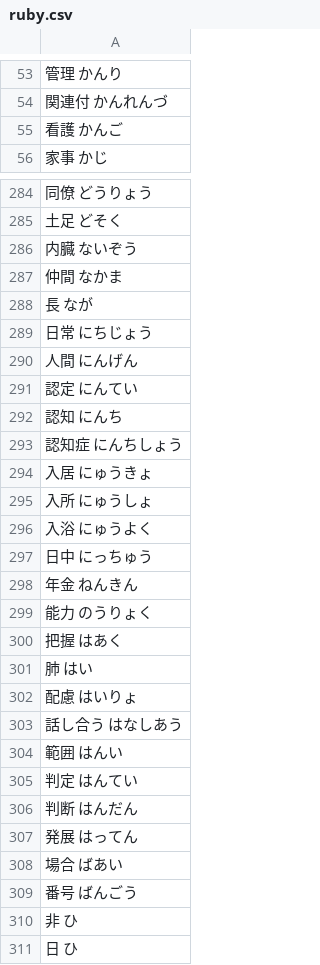
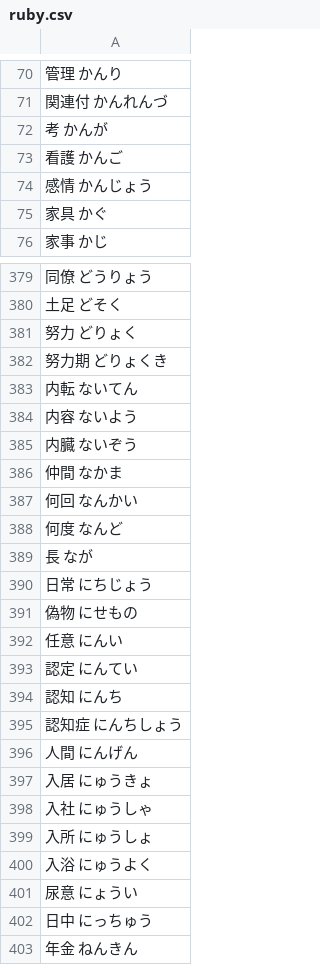
Before and after one commit to intl-society-for-kaigo-research/kakomon, a CSV file: docs/ruby.csv, drawn as a sheet; only a part is shown, gaps mark what is left out; the shorter side is filled out with more unchanged rows; addresses are those after the commit; the diff covers the shown part only; the diff names each change by its address in the sheet, - before the commit and + after, or states it on an @@ line.

```diff
--- a/docs/ruby.csv
+++ b/docs/ruby.csv
+row 72: 考 かんが
+row 74: 感情 かんじょう
+row 75: 家具 かぐ
+row 381: 努力 どりょく
+row 382: 努力期 どりょくき
+row 383: 内転 ないてん
+row 384: 内容 ないよう
+row 387: 何回 なんかい
+row 388: 何度 なんど
-A391: 人間 にんげん
+A391: 偽物 にせもの
+row 392: 任意 にんい
+row 396: 人間 にんげん
+row 398: 入社 にゅうしゃ
+row 401: 尿意 にょうい
```
Also changed, not shown: 118 added rows, 8 moved rows and 3 edited cells elsewhere in this file, ruby.csv, 8 other files.
